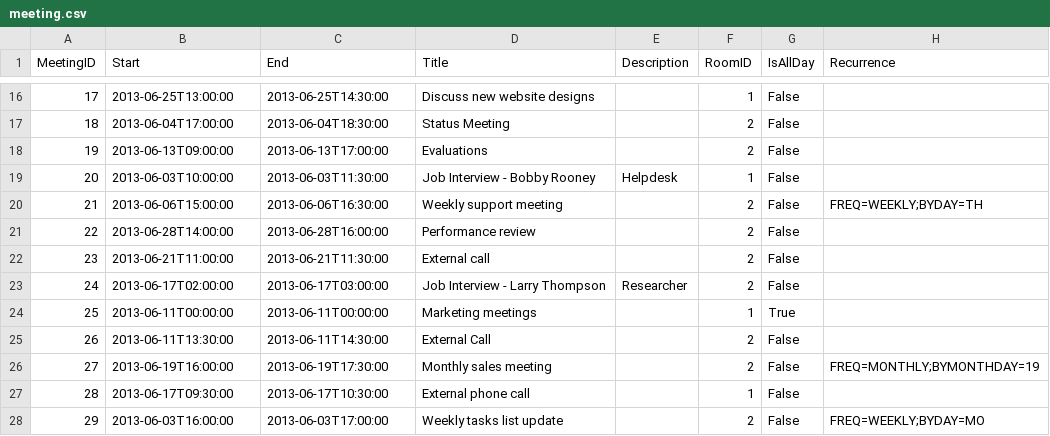
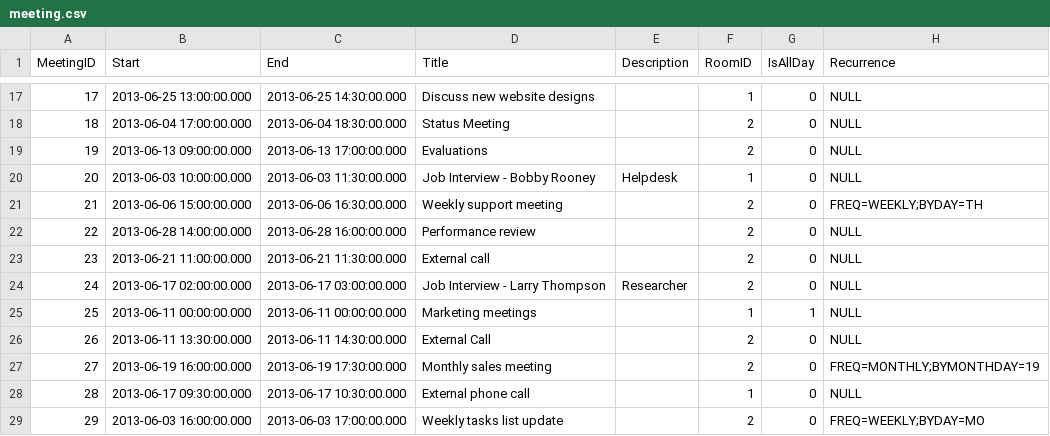
Before and after one commit to telerik/kendo-ui-core, a CSV file: resources/sample-data/scheduler/meeting.csv, drawn as a sheet; only a part is shown, gaps mark what is left out; the diff covers the shown part only.

```diff
--- a/resources/sample-data/scheduler/meeting.csv
+++ b/resources/sample-data/scheduler/meeting.csv
@@ -16,13 +17,13 @@ MeetingID,Start,End,Title,Description,RoomID,IsAllDay,Recurrence
-17,2013-06-25T13:00:00,2013-06-25T14:30:00,Discuss new website designs,,1,False,
-18,2013-06-04T17:00:00,2013-06-04T18:30:00,Status Meeting,,2,False,
-19,2013-06-13T09:00:00,2013-06-13T17:00:00,Evaluations,,2,False,
-20,2013-06-03T10:00:00,2013-06-03T11:30:00,Job Interview - Bobby Rooney,Helpdesk,1,False,
-21,2013-06-06T15:00:00,2013-06-06T16:30:00,Weekly support meeting,,2,False,FREQ=WEEKLY;BYDAY=TH
-22,2013-06-28T14:00:00,2013-06-28T16:00:00,Performance review,,2,False,
-23,2013-06-21T11:00:00,2013-06-21T11:30:00,External call,,2,False,
-24,2013-06-17T02:00:00,2013-06-17T03:00:00,Job Interview - Larry Thompson,Researcher,2,False,
-25,2013-06-11T00:00:00,2013-06-11T00:00:00,Marketing meetings,,1,True,
-26,2013-06-11T13:30:00,2013-06-11T14:30:00,External Call,,2,False,
-27,2013-06-19T16:00:00,2013-06-19T17:30:00,Monthly sales meeting,,2,False,FREQ=MONTHLY;BYMONTHDAY=19
-28,2013-06-17T09:30:00,2013-06-17T10:30:00,External phone call,,1,False,
-29,2013-06-03T16:00:00,2013-06-03T17:00:00,Weekly tasks list update,,2,False,FREQ=WEEKLY;BYDAY=MO
+17,2013-06-25 13:00:00.000,2013-06-25 14:30:00.000,Discuss new website designs,,1,0,NULL
+18,2013-06-04 17:00:00.000,2013-06-04 18:30:00.000,Status Meeting,,2,0,NULL
+19,2013-06-13 09:00:00.000,2013-06-13 17:00:00.000,Evaluations,,2,0,NULL
+20,2013-06-03 10:00:00.000,2013-06-03 11:30:00.000,Job Interview - Bobby Rooney,Helpdesk,1,0,NULL
+21,2013-06-06 15:00:00.000,2013-06-06 16:30:00.000,Weekly support meeting,,2,0,FREQ=WEEKLY;BYDAY=TH
+22,2013-06-28 14:00:00.000,2013-06-28 16:00:00.000,Performance review,,2,0,NULL
+23,2013-06-21 11:00:00.000,2013-06-21 11:30:00.000,External call,,2,0,NULL
+24,2013-06-17 02:00:00.000,2013-06-17 03:00:00.000,Job Interview - Larry Thompson,Researcher,2,0,NULL
+25,2013-06-11 00:00:00.000,2013-06-11 00:00:00.000,Marketing meetings,,1,1,NULL
+26,2013-06-11 13:30:00.000,2013-06-11 14:30:00.000,External Call,,2,0,NULL
+27,2013-06-19 16:00:00.000,2013-06-19 17:30:00.000,Monthly sales meeting,,2,0,FREQ=MONTHLY;BYMONTHDAY=19
+28,2013-06-17 09:30:00.000,2013-06-17 10:30:00.000,External phone call,,1,0,NULL
+29,2013-06-03 16:00:00.000,2013-06-03 17:00:00.000,Weekly tasks list update,,2,0,FREQ=WEEKLY;BYDAY=MO
```
Also changed, not shown: 3 added rows and 92 edited cells elsewhere in this file, resources/sample-data/scheduler/meeting-atendee.csv, resources/sample-data/scheduler/task.csv.
